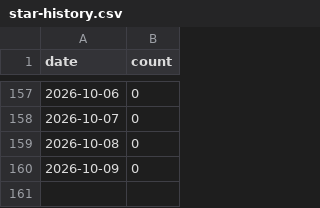
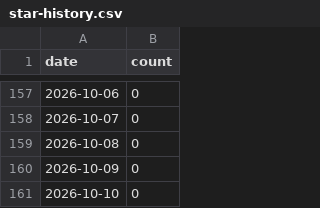
Before and after one commit to jw5812018/mcp-server-excel, a CSV file: .github/star-history.csv, drawn as a sheet; only a part is shown, gaps mark what is left out.

```diff
--- a/.github/star-history.csv
+++ b/.github/star-history.csv
@@ -160 +160,2 @@ date,count
 2026-10-09,0
+2026-10-10,0
```
